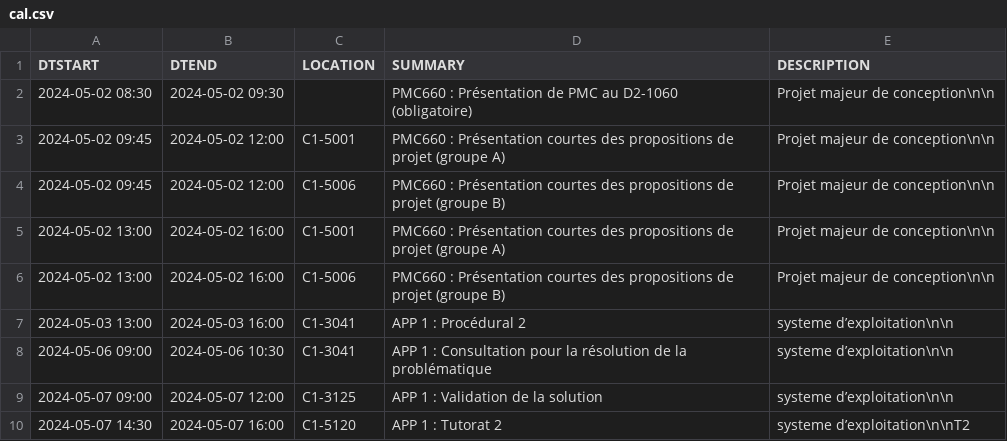
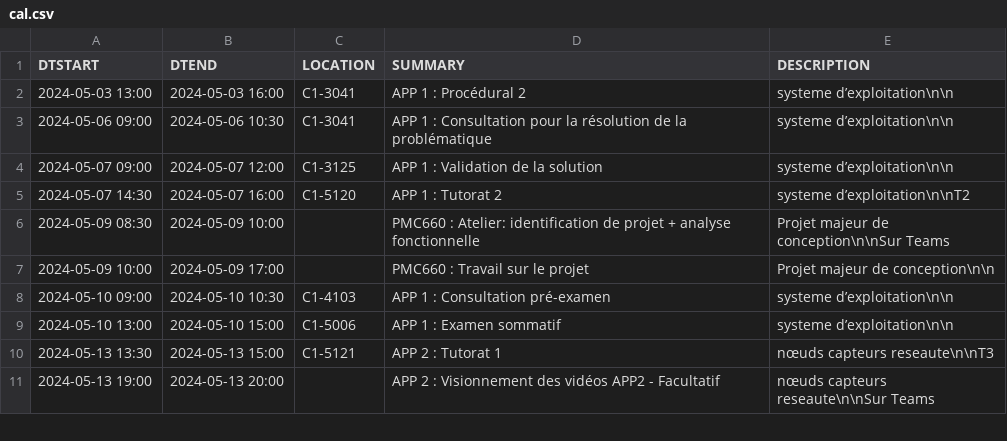
Before and after one commit to mdaoustUdeS/gegi-horarius, a CSV file: data/cal.csv, drawn as a sheet; only a part is shown; the shorter side is filled out with more unchanged rows; the diff names each change by its address in the sheet, - before the commit and + after, or states it on an @@ line.

```diff
--- a/data/cal.csv
+++ b/data/cal.csv
-row 2: 2024-05-02 08:30 | 2024-05-02 09:30 |  | PMC660 : Présentation de PMC au D2-1060 (obligatoire) | Projet majeur de conception\n\n
-row 3: 2024-05-02 09:45 | 2024-05-02 12:00 | C1-5001 | PMC660 : Présentation courtes des propositions de projet (groupe A) | Projet majeur de conception\n\n
-row 4: 2024-05-02 09:45 | 2024-05-02 12:00 | C1-5006 | PMC660 : Présentation courtes des propositions de projet (groupe B) | Projet majeur de conception\n\n
-row 5: 2024-05-02 13:00 | 2024-05-02 16:00 | C1-5001 | PMC660 : Présentation courtes des propositions de projet (groupe A) | Projet majeur de conception\n\n
-row 6: 2024-05-02 13:00 | 2024-05-02 16:00 | C1-5006 | PMC660 : Présentation courtes des propositions de projet (groupe B) | Projet majeur de conception\n\n
```
